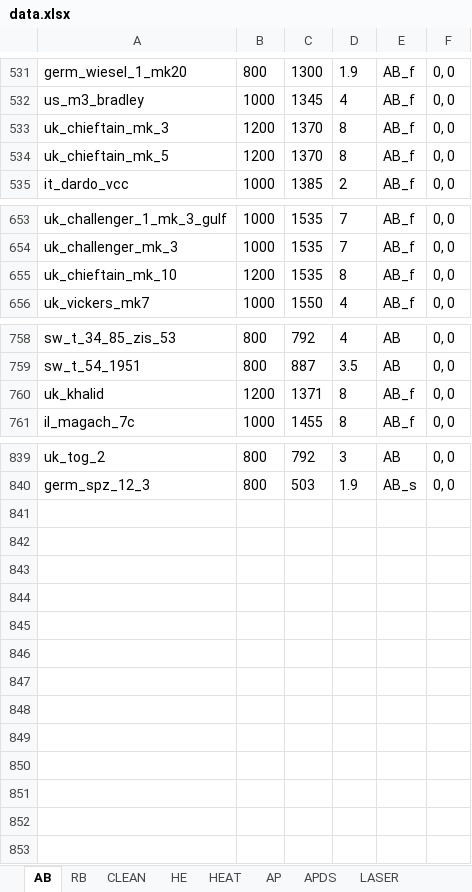
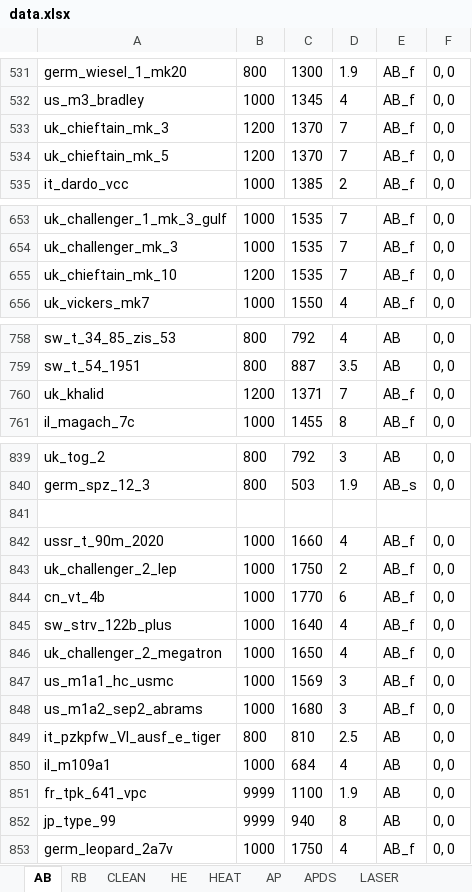
Before and after one commit to ShubbeLeontij/sightgenerator, an Excel workbook: data.xlsx, sheet AB, drawn as a sheet; only a part is shown, gaps mark what is left out; values as stored, in another font and other column widths than the file's, no borders; the diff covers the shown part only; the diff names each change by its address in the sheet, - before the commit and + after, or states it on an @@ line.

```diff
--- a/data.xlsx (sheet AB)
+++ b/data.xlsx (sheet AB)
-D533:D534: 8
+D533:D534: 7
-D655: 8
+D655: 7
-D760: 8
+D760: 7
+row 841: (empty)
+row 842: ussr_t_90m_2020 | 1000 | 1660 | 4 | AB_f | 0, 0
+row 843: uk_challenger_2_lep | 1000 | 1750 | 2 | AB_f | 0, 0
+row 844: cn_vt_4b | 1000 | 1770 | 6 | AB_f | 0, 0
+row 845: sw_strv_122b_plus | 1000 | 1640 | 4 | AB_f | 0, 0
+row 846: uk_challenger_2_megatron | 1000 | 1650 | 4 | AB_f | 0, 0
+row 847: us_m1a1_hc_usmc | 1000 | 1569 | 3 | AB_f | 0, 0
+row 848: us_m1a2_sep2_abrams | 1000 | 1680 | 3 | AB_f | 0, 0
+row 849: it_pzkpfw_VI_ausf_e_tiger | 800 | 810 | 2.5 | AB | 0, 0
+row 850: il_m109a1 | 1000 | 684 | 4 | AB | 0, 0
+row 851: fr_tpk_641_vpc | 9999 | 1100 | 1.9 | AB | 0, 0
+row 852: jp_type_99 | 9999 | 940 | 8 | AB | 0, 0
+row 853: germ_leopard_2a7v | 1000 | 1750 | 4 | AB_f | 0, 0
```
Also changed, not shown: 1 edited cell elsewhere in this sheet, sheet CLEAN, sheet RB, sheet APDS, sheet LASER, sheet HEAT, sheet HE, 1 more sheet, 4 other files.
